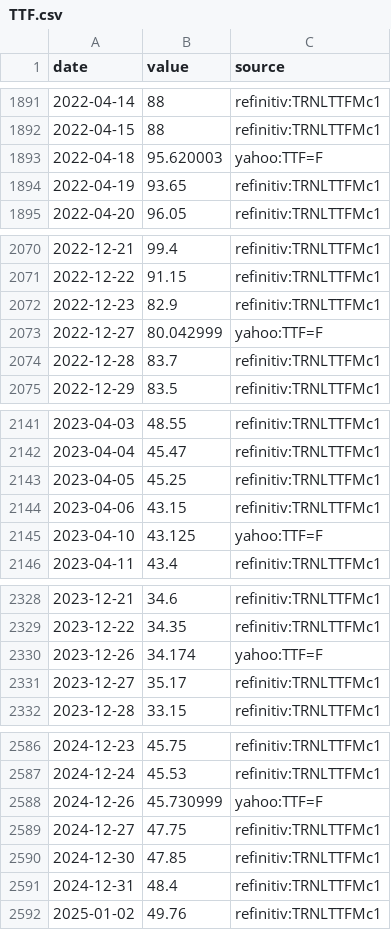
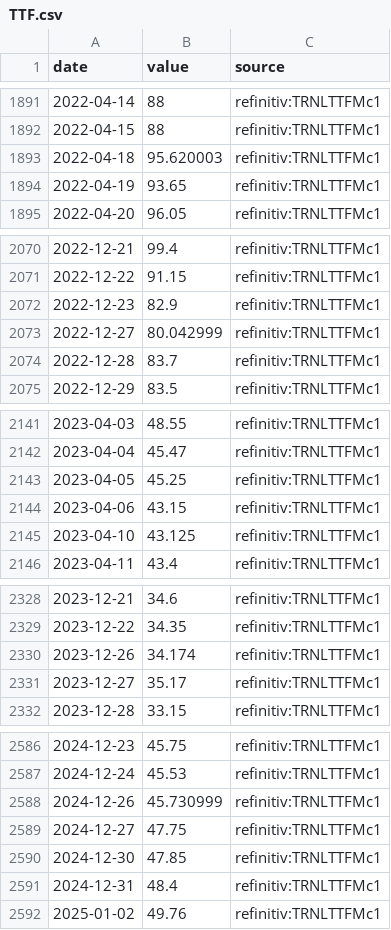
Before and after one commit to charlestseng777/Daily-macro-monitor-, a CSV file: data/export/history/TTF.csv, drawn as a sheet; only a part is shown, gaps mark what is left out; the diff covers the shown part only.

```diff
--- a/data/export/history/TTF.csv
+++ b/data/export/history/TTF.csv
@@ -1892,3 +1892,3 @@ date,value,source
 2022-04-15,88,refinitiv:TRNLTTFMc1
-2022-04-18,95.620003,yahoo:TTF=F
+2022-04-18,95.620003,refinitiv:TRNLTTFMc1
 2022-04-19,93.65,refinitiv:TRNLTTFMc1
@@ -2072,3 +2072,3 @@ date,value,source
 2022-12-23,82.9,refinitiv:TRNLTTFMc1
-2022-12-27,80.042999,yahoo:TTF=F
+2022-12-27,80.042999,refinitiv:TRNLTTFMc1
 2022-12-28,83.7,refinitiv:TRNLTTFMc1
@@ -2144,3 +2144,3 @@ date,value,source
 2023-04-06,43.15,refinitiv:TRNLTTFMc1
-2023-04-10,43.125,yahoo:TTF=F
+2023-04-10,43.125,refinitiv:TRNLTTFMc1
 2023-04-11,43.4,refinitiv:TRNLTTFMc1
@@ -2329,3 +2329,3 @@ date,value,source
 2023-12-22,34.35,refinitiv:TRNLTTFMc1
-2023-12-26,34.174,yahoo:TTF=F
+2023-12-26,34.174,refinitiv:TRNLTTFMc1
 2023-12-27,35.17,refinitiv:TRNLTTFMc1
@@ -2587,3 +2587,3 @@ date,value,source
 2024-12-24,45.53,refinitiv:TRNLTTFMc1
-2024-12-26,45.730999,yahoo:TTF=F
+2024-12-26,45.730999,refinitiv:TRNLTTFMc1
 2024-12-27,47.75,refinitiv:TRNLTTFMc1
```
Also changed, not shown: 19 edited cells elsewhere in this file, data/export/history/CN10Y.csv, data/export/history/EA_AAA_1Y.csv, 27 other files.
